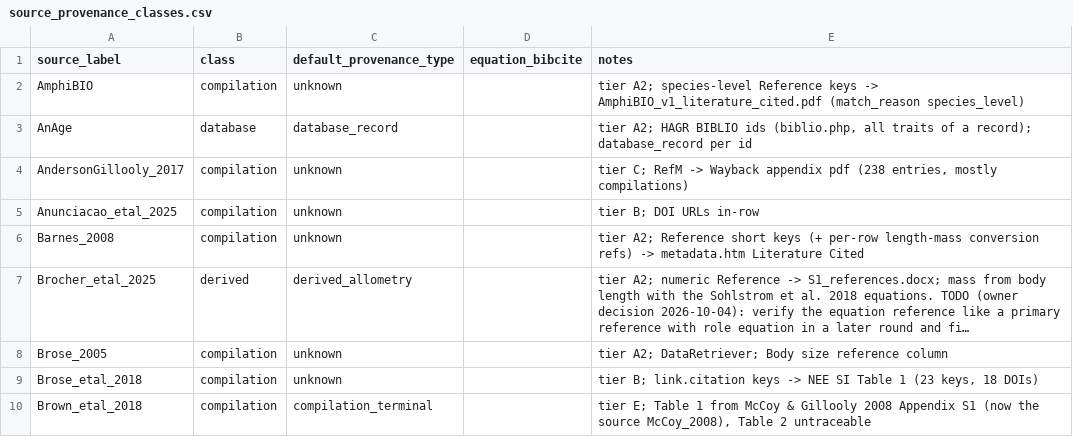
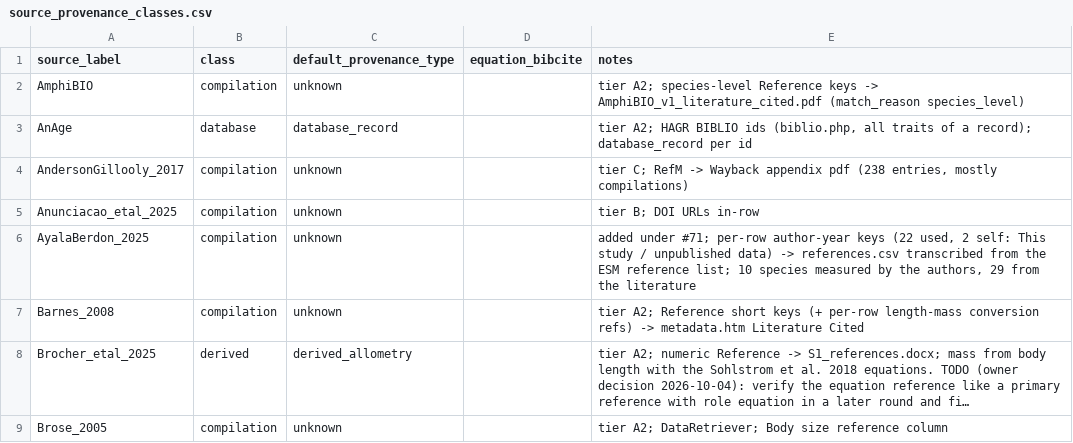
Before and after one commit to TaxonBodyMassML/TaxonBodyMass_DB, a CSV file: Bib/source_provenance_classes.csv, drawn as a sheet; only a part is shown; the shorter side is filled out with more unchanged rows; long unchanged cells end in ….

Commit message:
Add Ayala-Berdon et al. 2025 (vespertilionid bat body masses) as the source AyalaBerdon_2025 (#71)
Transcribe the body-mass table of the Springer ESM (154 measurements of 39
species, live mass in g, one row per measurement) and its reference list,
parse it with the per-row author-year key as ref_keys, register the label
(compilation, default unknown), add its reflist_specs entry with the
compilation DOI for the closed-world candidates, and correct the two
printed names Nyctalus geoffroyi and Pipistrellus pipitrellus in
fix_misspellings.r. The ESM PDF is a publisher file under the Springer TDM
licence and is not committed.

```diff
--- a/Bib/source_provenance_classes.csv
+++ b/Bib/source_provenance_classes.csv
@@ -5,2 +5,3 @@ AndersonGillooly_2017,compilation,unknown,,"tier C; RefM -> Wayback appendix pdf
 Anunciacao_etal_2025,compilation,unknown,,tier B; DOI URLs in-row
+AyalaBerdon_2025,compilation,unknown,,"added under #71; per-row author-year keys (22 used, 2 self: This study / unpublished data) -> references.csv transcribed from the ESM reference list; 10 species measured by the authors, 29 from the literature"
 Barnes_2008,compilation,unknown,,tier A2; Reference short keys (+ per-row length-mass conversion refs) -> metadata.htm Literature Cited
```
Also changed, not shown: 8 other files.
